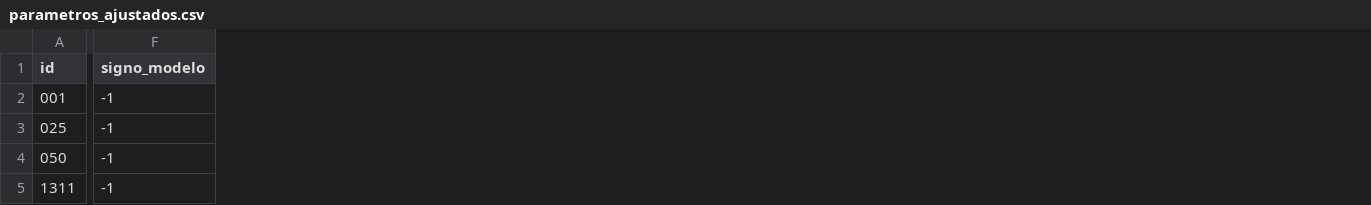
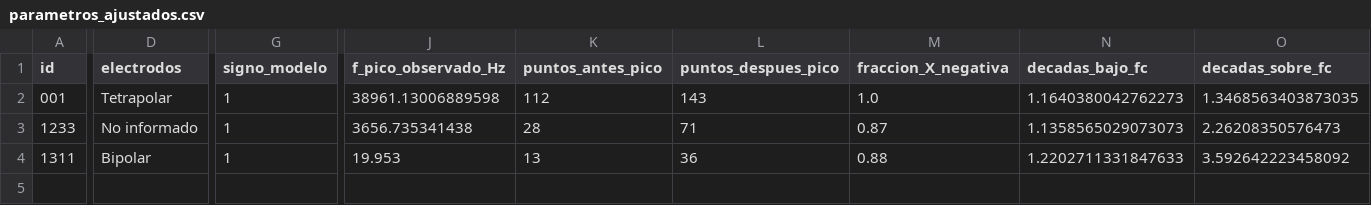
Before and after one commit to Roolivero/MyS, a CSV file: MySss/trabajos/Tp6/resultados/parametros_ajustados.csv, drawn as a sheet; only a part is shown, gaps mark what is left out; removed rows and columns are numbered as before the commit, all else as after; rows hold the shown columns only; the diff covers the shown part only; the diff names each change by its address in the sheet, - before the commit and + after, or states it on an @@ line.

```diff
--- a/MySss/trabajos/Tp6/resultados/parametros_ajustados.csv
+++ b/MySss/trabajos/Tp6/resultados/parametros_ajustados.csv
+column D (electrodos), row 2: Tetrapolar; row 4: Bipolar
+column J (f_pico_observado_Hz), row 2: 38961.13006889598; row 4: 19.953
+column K (puntos_antes_pico), row 2: 112; row 4: 13
+column L (puntos_despues_pico), row 2: 143; row 4: 36
+column M (fraccion_X_negativa), row 2: 1.0; row 4: 0.88
+column N (decadas_bajo_fc), row 2: 1.1640380042762273; row 4: 1.2202711331847633
+column O (decadas_sobre_fc), row 2: 1.3468563403873035; row 4: 3.592642223458092
-G2 (signo_modelo): -1
+G2 (signo_modelo): 1
-row 3: 025 | -1
-row 4: 050 | -1
+row 3: 1233 | No informado | 1 | 3656.735341438 | 28 | 71 | 0.87 | 1.1358565029073073 | 2.26208350576473
-G4 (signo_modelo): -1
+G4 (signo_modelo): 1
```
Also changed, not shown: 23 edited cells elsewhere in this file, MySss/trabajos/Tp6/resultados/ajuste_ID001.csv, MySss/trabajos/Tp6/resultados/ajuste_ID1311.csv, 29 other files.
